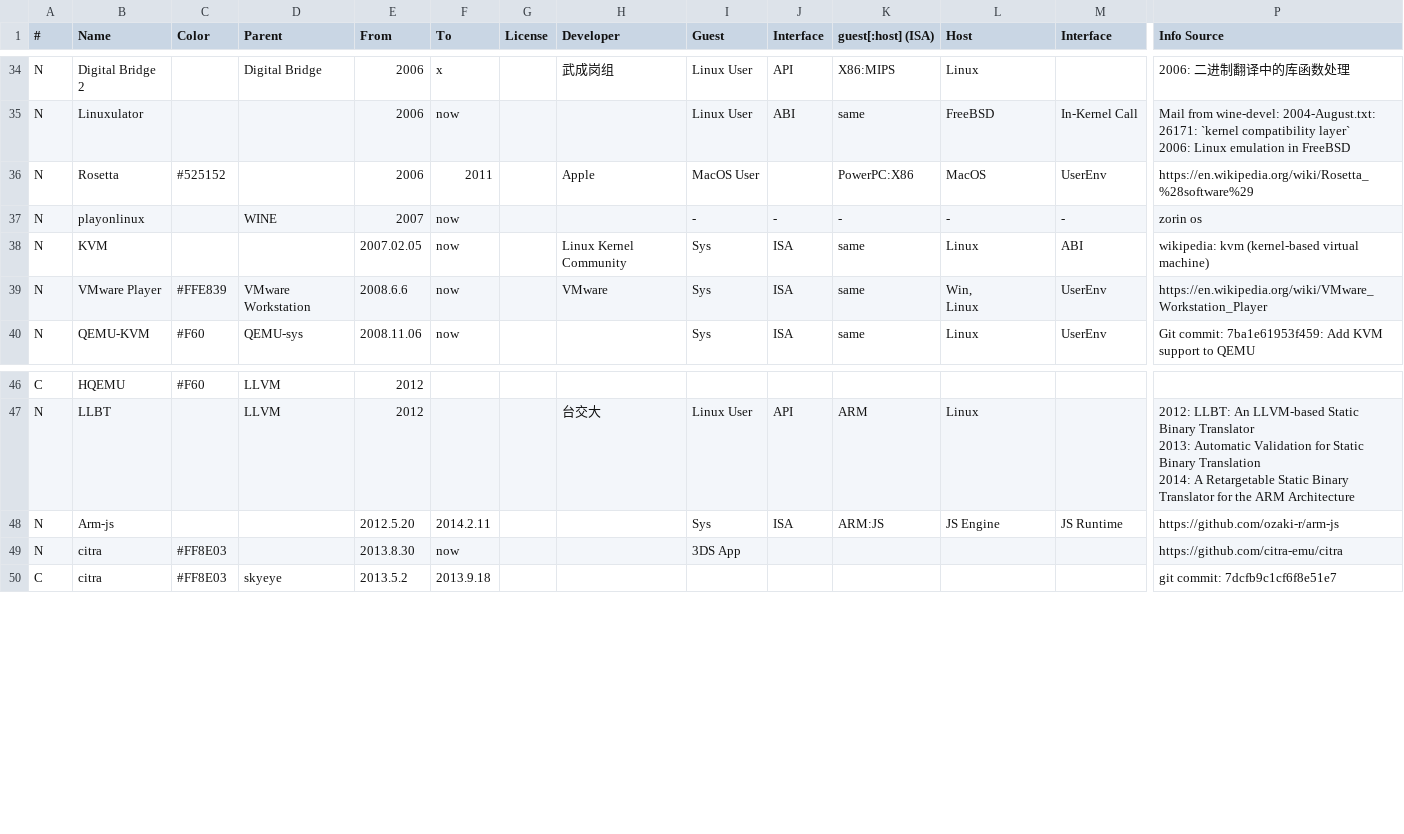
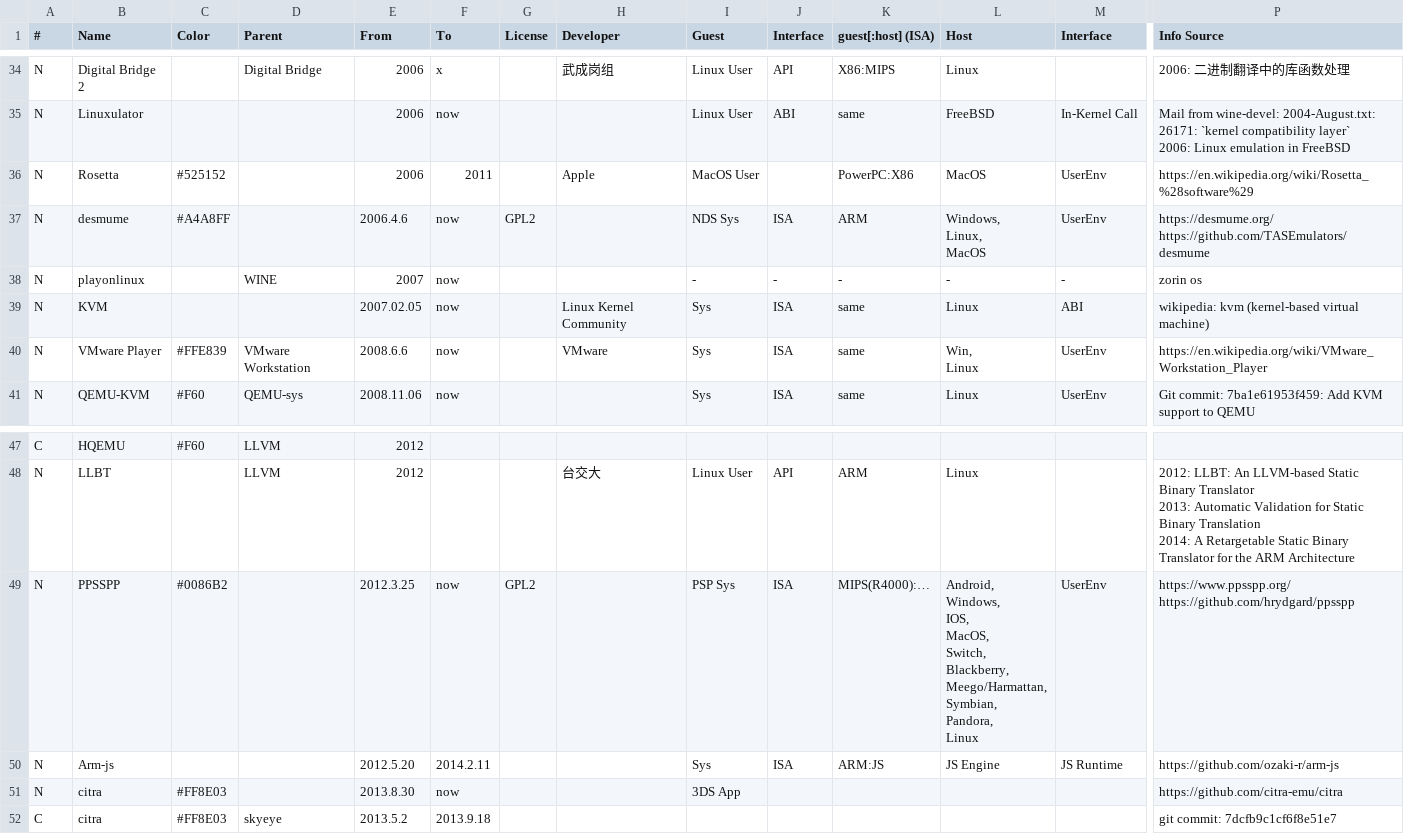
Before and after one commit to xieby1/runXonY, a CSV file: runXonY.csv, drawn as a sheet; only a part is shown, gaps mark what is left out; rows hold the shown columns only; ↵ is a line break in a cell; the diff names each change by its address in the sheet, - before the commit and + after, or states it on an @@ line.

```diff
--- a/runXonY.csv
+++ b/runXonY.csv
+row 37: N | desmume | #A4A8FF |  | 2006.4.6 | now | GPL2 |  | NDS Sys | ISA | ARM | Windows, ↵ Linux, ↵ MacOS | UserEnv | https://desmume.org/ ↵ https://github.com/TASEmulators/desmume
+row 49: N | PPSSPP | #0086B2 |  | 2012.3.25 | now | GPL2 |  | PSP Sys | ISA | MIPS(R4000):… | Android, ↵ Windows, ↵ IOS, ↵ MacOS, ↵ Switch, ↵ Blackberry, ↵ Meego/Harmattan, ↵ Symbian, ↵ Pandora, ↵ Linux | UserEnv | https://www.ppsspp.org/ ↵ https://github.com/hrydgard/ppsspp
```
Also changed, not shown: 1 other file.
